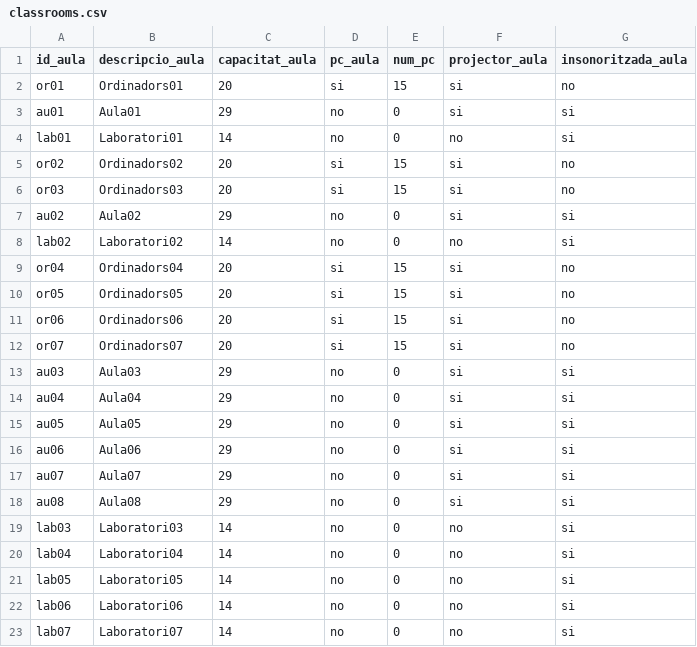
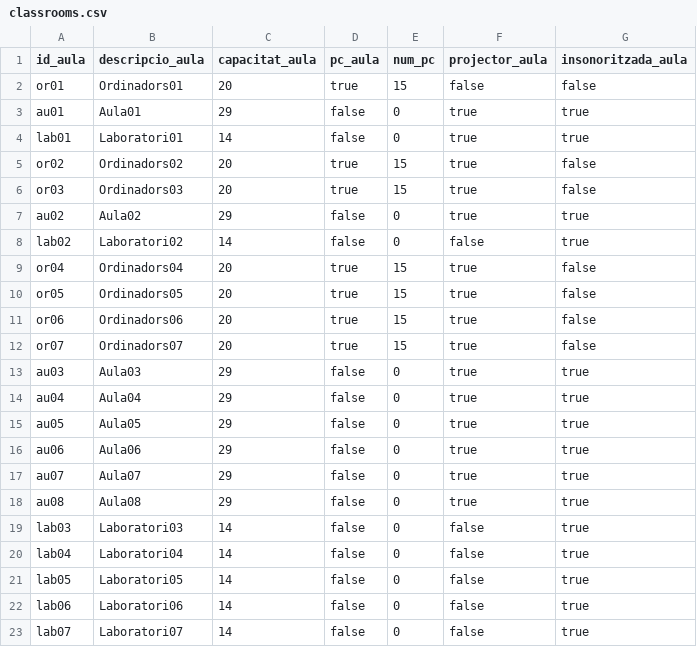
Before and after one commit to Sandra-Herrerias/GestionAulas-G04, a CSV file: GestionAules-G04/files/classrooms.csv, drawn as a sheet.

```diff
--- a/GestionAules-G04/files/classrooms.csv
+++ b/GestionAules-G04/files/classrooms.csv
@@ -1,23 +1,23 @@
 id_aula ,descripcio_aula,capacitat_aula,pc_aula,num_pc,projector_aula,insonoritzada_aula
-or01,Ordinadors01,20,si,15,si,no
-au01,Aula01,29,no,0,si,si
-lab01,Laboratori01,14,no,0,no,si
-or02,Ordinadors02,20,si,15,si,no
-or03,Ordinadors03,20,si,15,si,no
-au02,Aula02,29,no,0,si,si
-lab02,Laboratori02,14,no,0,no,si
-or04,Ordinadors04,20,si,15,si,no
-or05,Ordinadors05,20,si,15,si,no
-or06,Ordinadors06,20,si,15,si,no
-or07,Ordinadors07,20,si,15,si,no
-au03,Aula03,29,no,0,si,si
-au04,Aula04,29,no,0,si,si
-au05,Aula05,29,no,0,si,si
-au06,Aula06,29,no,0,si,si
-au07,Aula07,29,no,0,si,si
-au08,Aula08,29,no,0,si,si
-lab03,Laboratori03,14,no,0,no,si
-lab04,Laboratori04,14,no,0,no,si
-lab05,Laboratori05,14,no,0,no,si
-lab06,Laboratori06,14,no,0,no,si
-lab07,Laboratori07,14,no,0,no,si
+or01,Ordinadors01,20,true,15,false,false
+au01,Aula01,29,false,0,true,true
+lab01,Laboratori01,14,false,0,true,true
+or02,Ordinadors02,20,true,15,true,false
+or03,Ordinadors03,20,true,15,true,false
+au02,Aula02,29,false,0,true,true
+lab02,Laboratori02,14,false,0,false,true
+or04,Ordinadors04,20,true,15,true,false
+or05,Ordinadors05,20,true,15,true,false
+or06,Ordinadors06,20,true,15,true,false
+or07,Ordinadors07,20,true,15,true,false
+au03,Aula03,29,false,0,true,true
+au04,Aula04,29,false,0,true,true
+au05,Aula05,29,false,0,true,true
+au06,Aula06,29,false,0,true,true
+au07,Aula07,29,false,0,true,true
+au08,Aula08,29,false,0,true,true
+lab03,Laboratori03,14,false,0,false,true
+lab04,Laboratori04,14,false,0,false,true
+lab05,Laboratori05,14,false,0,false,true
+lab06,Laboratori06,14,false,0,false,true
+lab07,Laboratori07,14,false,0,false,true
```
Also changed, not shown: 3 other files.
